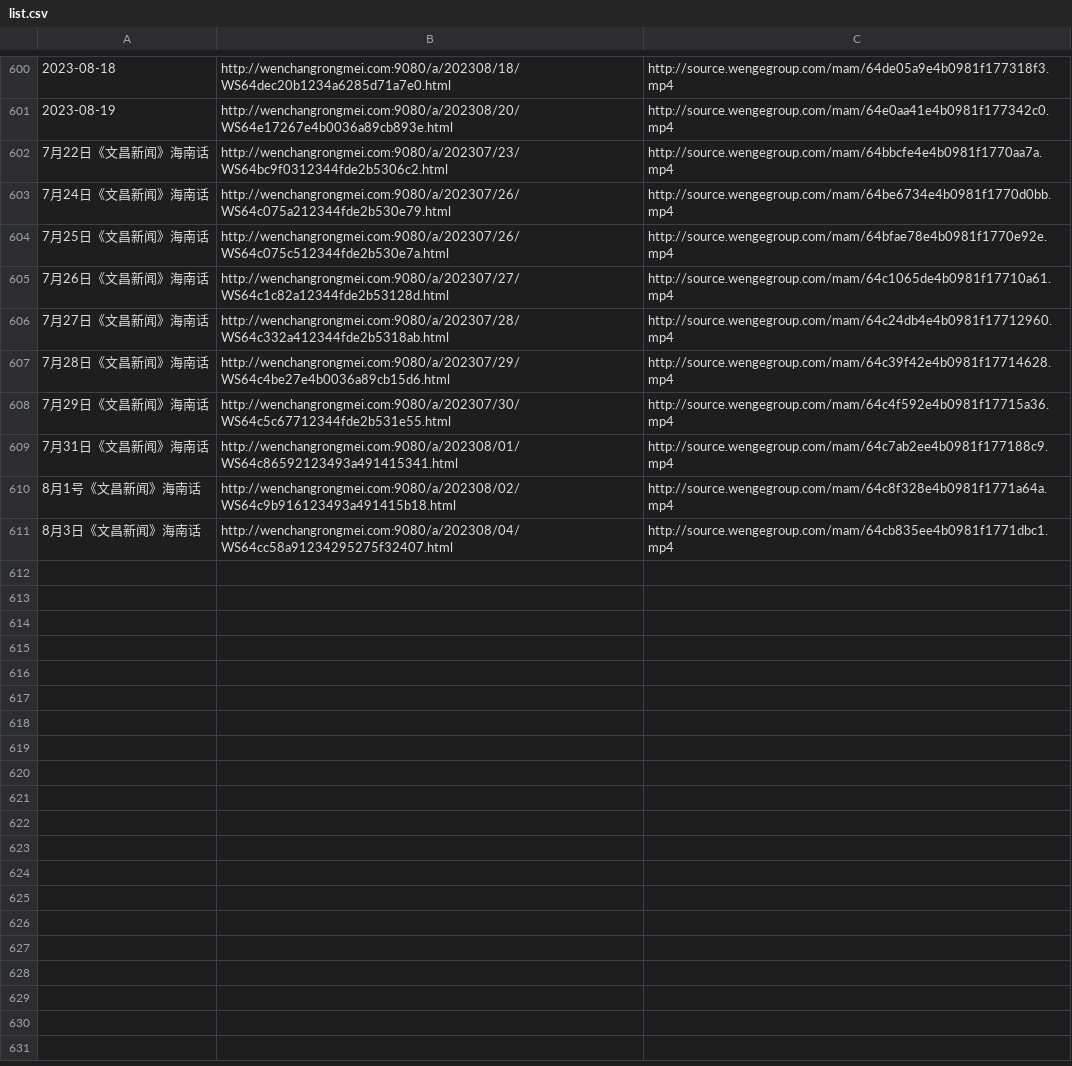
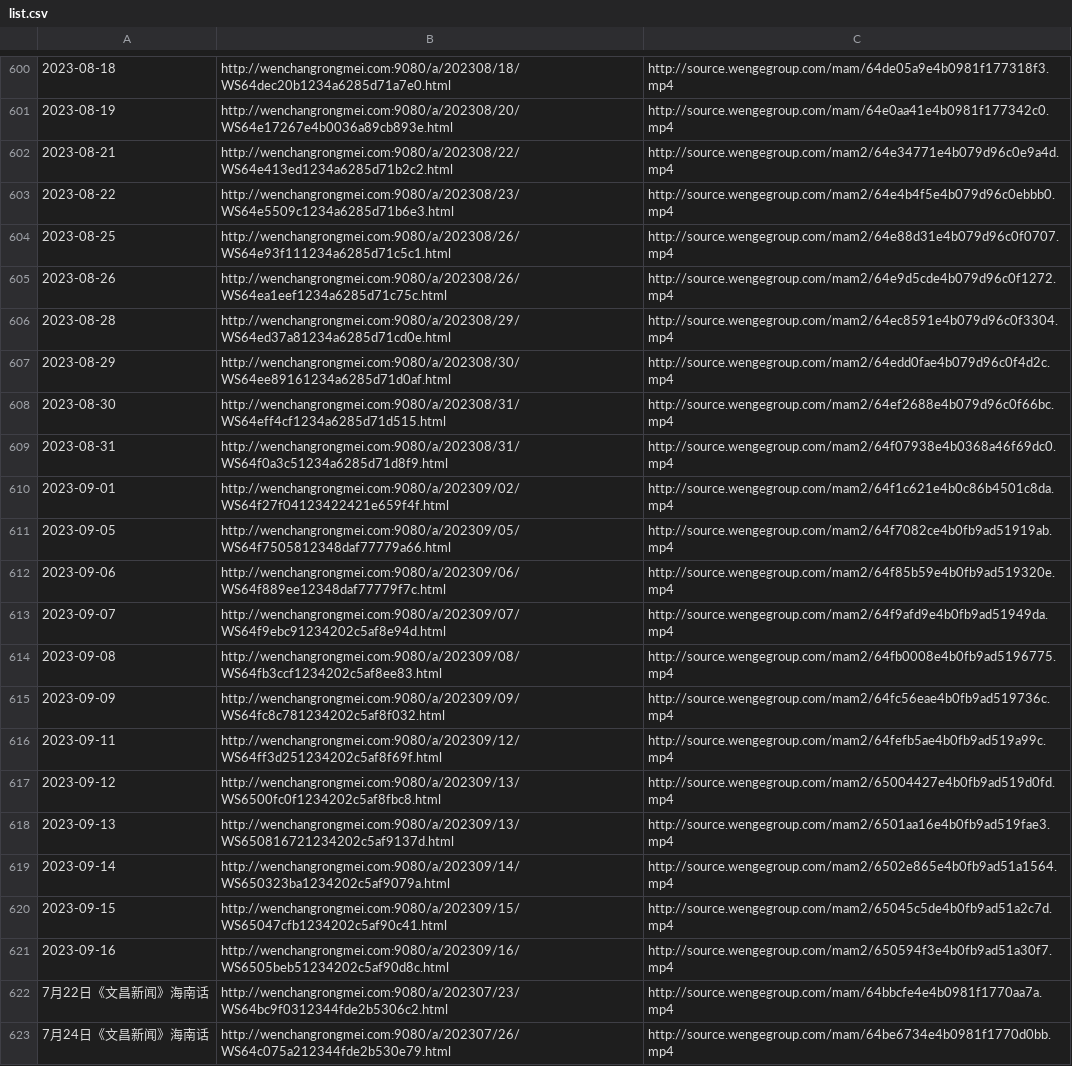
Before and after one commit to ayaka14732/VunsioNewsList, a CSV file: list.csv, drawn as a sheet; only a part is shown, gaps mark what is left out; the shorter side is filled out with more unchanged rows.

Commit message:
Update list

```diff
--- a/list.csv
+++ b/list.csv
@@ -601,2 +601,22 @@
 2023-08-19,http://wenchangrongmei.com:9080/a/202308/20/WS64e17267e4b0036a89cb893e.html,http://source.wengegroup.com/mam/64e0aa41e4b0981f177342c0.mp4
+2023-08-21,http://wenchangrongmei.com:9080/a/202308/22/WS64e413ed1234a6285d71b2c2.html,http://source.wengegroup.com/mam2/64e34771e4b079d96c0e9a4d.mp4
+2023-08-22,http://wenchangrongmei.com:9080/a/202308/23/WS64e5509c1234a6285d71b6e3.html,http://source.wengegroup.com/mam2/64e4b4f5e4b079d96c0ebbb0.mp4
+2023-08-25,http://wenchangrongmei.com:9080/a/202308/26/WS64e93f111234a6285d71c5c1.html,http://source.wengegroup.com/mam2/64e88d31e4b079d96c0f0707.mp4
+2023-08-26,http://wenchangrongmei.com:9080/a/202308/26/WS64ea1eef1234a6285d71c75c.html,http://source.wengegroup.com/mam2/64e9d5cde4b079d96c0f1272.mp4
+2023-08-28,http://wenchangrongmei.com:9080/a/202308/29/WS64ed37a81234a6285d71cd0e.html,http://source.wengegroup.com/mam2/64ec8591e4b079d96c0f3304.mp4
+2023-08-29,http://wenchangrongmei.com:9080/a/202308/30/WS64ee89161234a6285d71d0af.html,http://source.wengegroup.com/mam2/64edd0fae4b079d96c0f4d2c.mp4
+2023-08-30,http://wenchangrongmei.com:9080/a/202308/31/WS64eff4cf1234a6285d71d515.html,http://source.wengegroup.com/mam2/64ef2688e4b079d96c0f66bc.mp4
+2023-08-31,http://wenchangrongmei.com:9080/a/202308/31/WS64f0a3c51234a6285d71d8f9.html,http://source.wengegroup.com/mam2/64f07938e4b0368a46f69dc0.mp4
+2023-09-01,http://wenchangrongmei.com:9080/a/202309/02/WS64f27f04123422421e659f4f.html,http://source.wengegroup.com/mam2/64f1c621e4b0c86b4501c8da.mp4
+2023-09-05,http://wenchangrongmei.com:9080/a/202309/05/WS64f7505812348daf77779a66.html,http://source.wengegroup.com/mam2/64f7082ce4b0fb9ad51919ab.mp4
+2023-09-06,http://wenchangrongmei.com:9080/a/202309/06/WS64f889ee12348daf77779f7c.html,http://source.wengegroup.com/mam2/64f85b59e4b0fb9ad519320e.mp4
+2023-09-07,http://wenchangrongmei.com:9080/a/202309/07/WS64f9ebc91234202c5af8e94d.html,http://source.wengegroup.com/mam2/64f9afd9e4b0fb9ad51949da.mp4
+2023-09-08,http://wenchangrongmei.com:9080/a/202309/08/WS64fb3ccf1234202c5af8ee83.html,http://source.wengegroup.com/mam2/64fb0008e4b0fb9ad5196775.mp4
+2023-09-09,http://wenchangrongmei.com:9080/a/202309/09/WS64fc8c781234202c5af8f032.html,http://source.wengegroup.com/mam2/64fc56eae4b0fb9ad519736c.mp4
+2023-09-11,http://wenchangrongmei.com:9080/a/202309/12/WS64ff3d251234202c5af8f69f.html,http://source.wengegroup.com/mam2/64fefb5ae4b0fb9ad519a99c.mp4
+2023-09-12,http://wenchangrongmei.com:9080/a/202309/13/WS6500fc0f1234202c5af8fbc8.html,http://source.wengegroup.com/mam2/65004427e4b0fb9ad519d0fd.mp4
+2023-09-13,http://wenchangrongmei.com:9080/a/202309/13/WS650816721234202c5af9137d.html,http://source.wengegroup.com/mam2/6501aa16e4b0fb9ad519fae3.mp4
+2023-09-14,http://wenchangrongmei.com:9080/a/202309/14/WS650323ba1234202c5af9079a.html,http://source.wengegroup.com/mam2/6502e865e4b0fb9ad51a1564.mp4
+2023-09-15,http://wenchangrongmei.com:9080/a/202309/15/WS65047cfb1234202c5af90c41.html,http://source.wengegroup.com/mam2/65045c5de4b0fb9ad51a2c7d.mp4
+2023-09-16,http://wenchangrongmei.com:9080/a/202309/16/WS6505beb51234202c5af90d8c.html,http://source.wengegroup.com/mam2/650594f3e4b0fb9ad51a30f7.mp4
 7月22日《文昌新闻》海南话,http://wenchangrongmei.com:9080/a/202307/23/WS64bc9f0312344fde2b5306c2.html,http://source.wengegroup.com/mam/64bbcfe4e4b0981f1770aa7a.mp4
```
